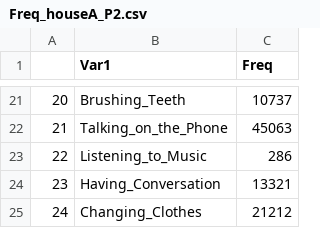
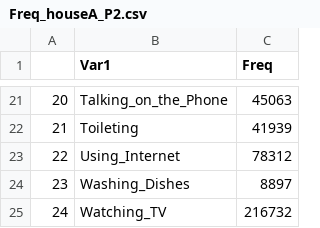
Before and after one commit to operator-ita/SmartHome-DataAnalytics, a CSV file: data/Frequency/Freq_houseA_P2.csv, drawn as a sheet; only a part is shown, gaps mark what is left out; the diff covers the shown part only.

```diff
--- a/data/Frequency/Freq_houseA_P2.csv
+++ b/data/Frequency/Freq_houseA_P2.csv
@@ -21,5 +21,5 @@
-"20","Brushing_Teeth",10737
-"21","Talking_on_the_Phone",45063
-"22","Listening_to_Music",286
-"23","Having_Conversation",13321
-"24","Changing_Clothes",21212
+"20","Talking_on_the_Phone",45063
+"21","Toileting",41939
+"22","Using_Internet",78312
+"23","Washing_Dishes",8897
+"24","Watching_TV",216732
```
Also changed, not shown: 32 edited cells elsewhere in this file, data/Frequency/Freq_houseA.csv, data/Frequency/Freq_houseA_P1.csv, 5 other files.
